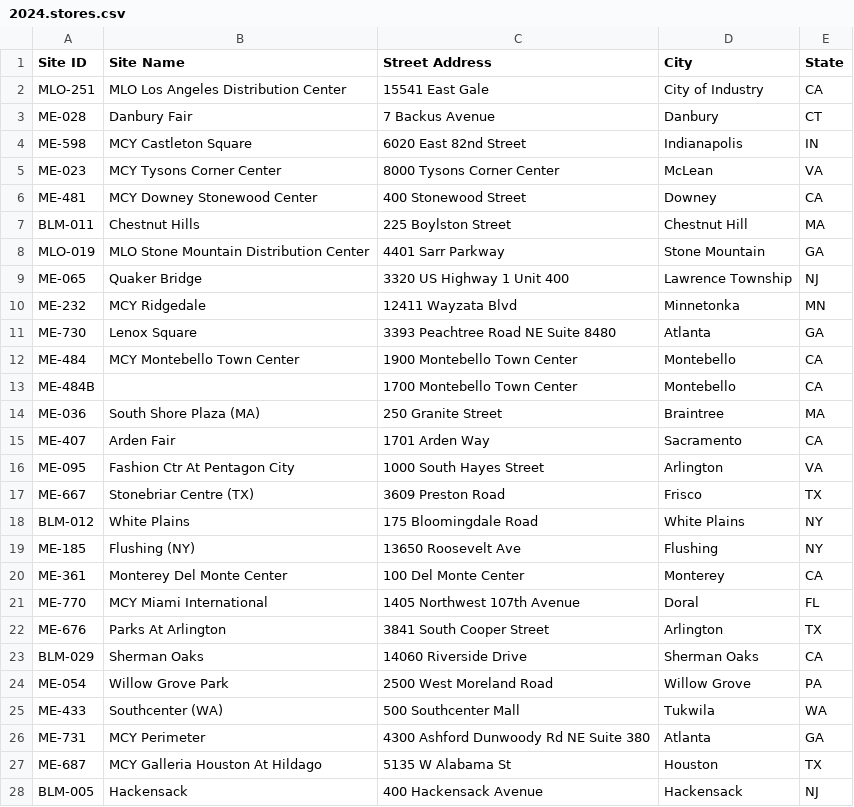
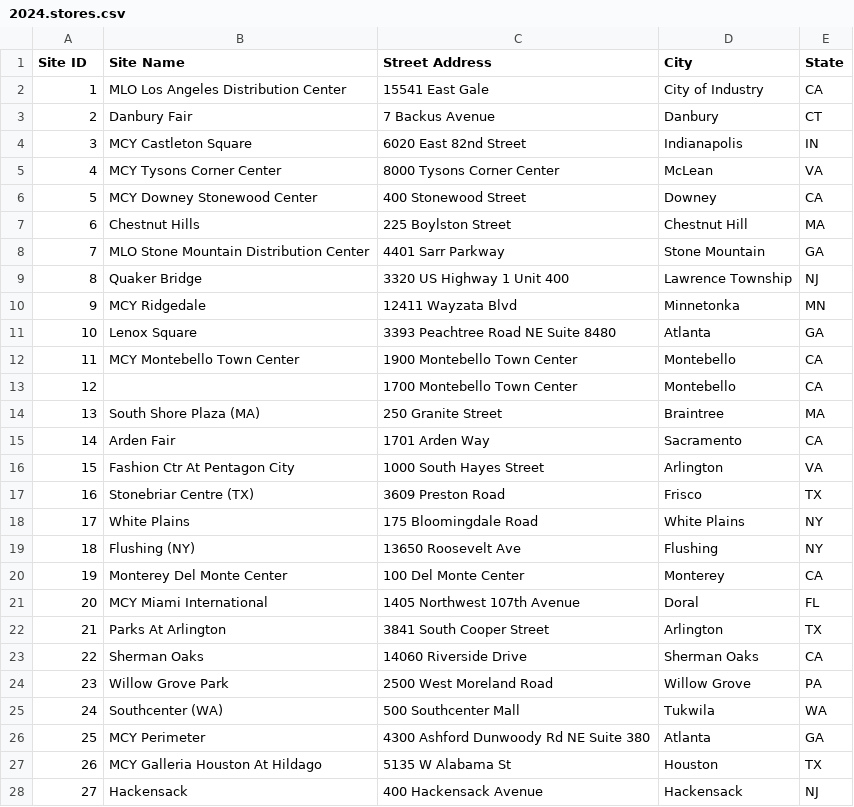
Before and after one commit to stanfield-dev/store.locator, a CSV file: 2024.stores.csv, drawn as a sheet; only a part is shown; the diff covers the shown part only.

Commit message:
csv scrub

```diff
--- a/2024.stores.csv
+++ b/2024.stores.csv
@@ -1,28 +1,28 @@
 Site ID, Site Name,Street Address,City,State
-MLO-251,MLO Los Angeles Distribution Center,15541 East Gale,City of Industry,CA
-ME-028,Danbury Fair,7 Backus Avenue,Danbury,CT
-ME-598,MCY Castleton Square,6020 East 82nd Street,Indianapolis,IN
-ME-023,MCY Tysons Corner Center,8000 Tysons Corner Center,McLean,VA
-ME-481,MCY Downey Stonewood Center,400 Stonewood Street,Downey,CA
-BLM-011,Chestnut Hills,225 Boylston Street,Chestnut Hill,MA
-MLO-019,MLO Stone Mountain Distribution Center,4401 Sarr Parkway,Stone Mountain,GA
-ME-065,Quaker Bridge,3320 US Highway 1 Unit 400,Lawrence Township,NJ
-ME-232,MCY Ridgedale,12411 Wayzata Blvd,Minnetonka,MN
-ME-730,Lenox Square,3393 Peachtree Road NE Suite 8480,Atlanta,GA
-ME-484,MCY Montebello Town Center,1900 Montebello Town Center,Montebello,CA
-ME-484B,,1700 Montebello Town Center,Montebello,CA
-ME-036,South Shore Plaza (MA),250 Granite Street,Braintree,MA
-ME-407,Arden Fair,1701 Arden Way,Sacramento,CA
-ME-095,Fashion Ctr At Pentagon City,1000 South Hayes Street,Arlington,VA
-ME-667,Stonebriar Centre (TX),3609 Preston Road,Frisco,TX
-BLM-012,White Plains,175 Bloomingdale Road,White Plains,NY
-ME-185,Flushing (NY),13650 Roosevelt Ave,Flushing,NY
-ME-361,Monterey Del Monte Center,100 Del Monte Center,Monterey,CA
-ME-770,MCY Miami International,1405 Northwest 107th Avenue,Doral,FL
-ME-676,Parks At Arlington,3841 South Cooper Street,Arlington,TX
-BLM-029,Sherman Oaks,14060 Riverside Drive,Sherman Oaks,CA
-ME-054,Willow Grove Park,2500 West Moreland Road,Willow Grove,PA
-ME-433,Southcenter (WA),500 Southcenter Mall,Tukwila,WA
-ME-731,MCY Perimeter,4300 Ashford Dunwoody Rd NE Suite 380,Atlanta,GA
-ME-687,MCY Galleria Houston At Hildago,5135 W Alabama St,Houston,TX
-BLM-005,Hackensack,400 Hackensack Avenue,Hackensack,NJ
+1,MLO Los Angeles Distribution Center,15541 East Gale,City of Industry,CA
+2,Danbury Fair,7 Backus Avenue,Danbury,CT
+3,MCY Castleton Square,6020 East 82nd Street,Indianapolis,IN
+4,MCY Tysons Corner Center,8000 Tysons Corner Center,McLean,VA
+5,MCY Downey Stonewood Center,400 Stonewood Street,Downey,CA
+6,Chestnut Hills,225 Boylston Street,Chestnut Hill,MA
+7,MLO Stone Mountain Distribution Center,4401 Sarr Parkway,Stone Mountain,GA
+8,Quaker Bridge,3320 US Highway 1 Unit 400,Lawrence Township,NJ
+9,MCY Ridgedale,12411 Wayzata Blvd,Minnetonka,MN
+10,Lenox Square,3393 Peachtree Road NE Suite 8480,Atlanta,GA
+11,MCY Montebello Town Center,1900 Montebello Town Center,Montebello,CA
+12,,1700 Montebello Town Center,Montebello,CA
+13,South Shore Plaza (MA),250 Granite Street,Braintree,MA
+14,Arden Fair,1701 Arden Way,Sacramento,CA
+15,Fashion Ctr At Pentagon City,1000 South Hayes Street,Arlington,VA
+16,Stonebriar Centre (TX),3609 Preston Road,Frisco,TX
+17,White Plains,175 Bloomingdale Road,White Plains,NY
+18,Flushing (NY),13650 Roosevelt Ave,Flushing,NY
+19,Monterey Del Monte Center,100 Del Monte Center,Monterey,CA
+20,MCY Miami International,1405 Northwest 107th Avenue,Doral,FL
+21,Parks At Arlington,3841 South Cooper Street,Arlington,TX
+22,Sherman Oaks,14060 Riverside Drive,Sherman Oaks,CA
+23,Willow Grove Park,2500 West Moreland Road,Willow Grove,PA
+24,Southcenter (WA),500 Southcenter Mall,Tukwila,WA
+25,MCY Perimeter,4300 Ashford Dunwoody Rd NE Suite 380,Atlanta,GA
+26,MCY Galleria Houston At Hildago,5135 W Alabama St,Houston,TX
+27,Hackensack,400 Hackensack Avenue,Hackensack,NJ
```
Also changed, not shown: 59 edited cells elsewhere in this file.
